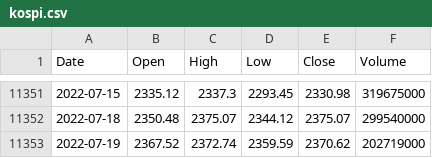
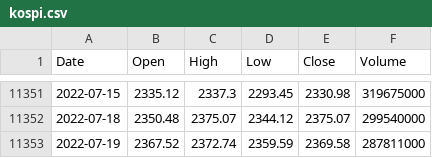
Before and after one commit to KwangYeol/stock-now, a CSV file: index/kospi.csv, drawn as a sheet; only a part is shown, gaps mark what is left out.

```diff
--- a/index/kospi.csv
+++ b/index/kospi.csv
@@ -11352,2 +11352,2 @@ Date,Open,High,Low,Close,Volume
 2022-07-18,2350.48,2375.07,2344.12,2375.07,299540000
-2022-07-19,2367.52,2372.74,2359.59,2370.62,202719000
+2022-07-19,2367.52,2372.74,2359.59,2369.58,287811000
```
Also changed, not shown: index/nikkei225.csv, index/shanghai.csv.
